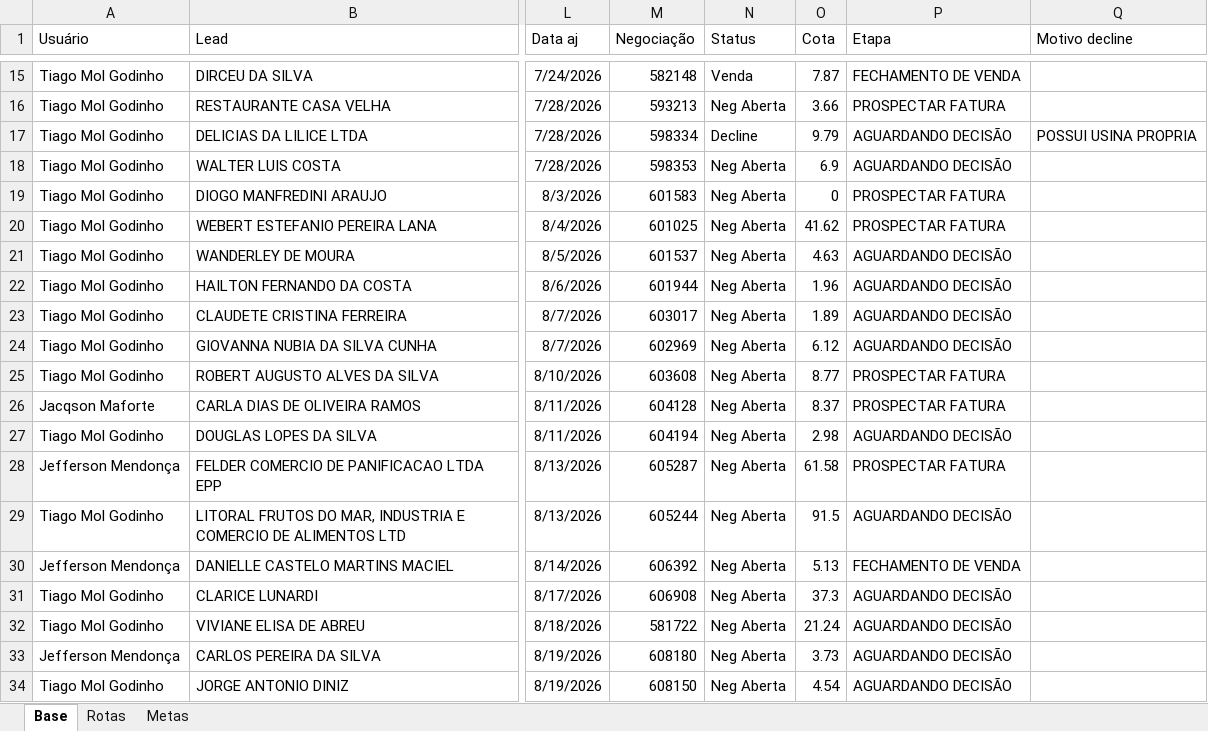
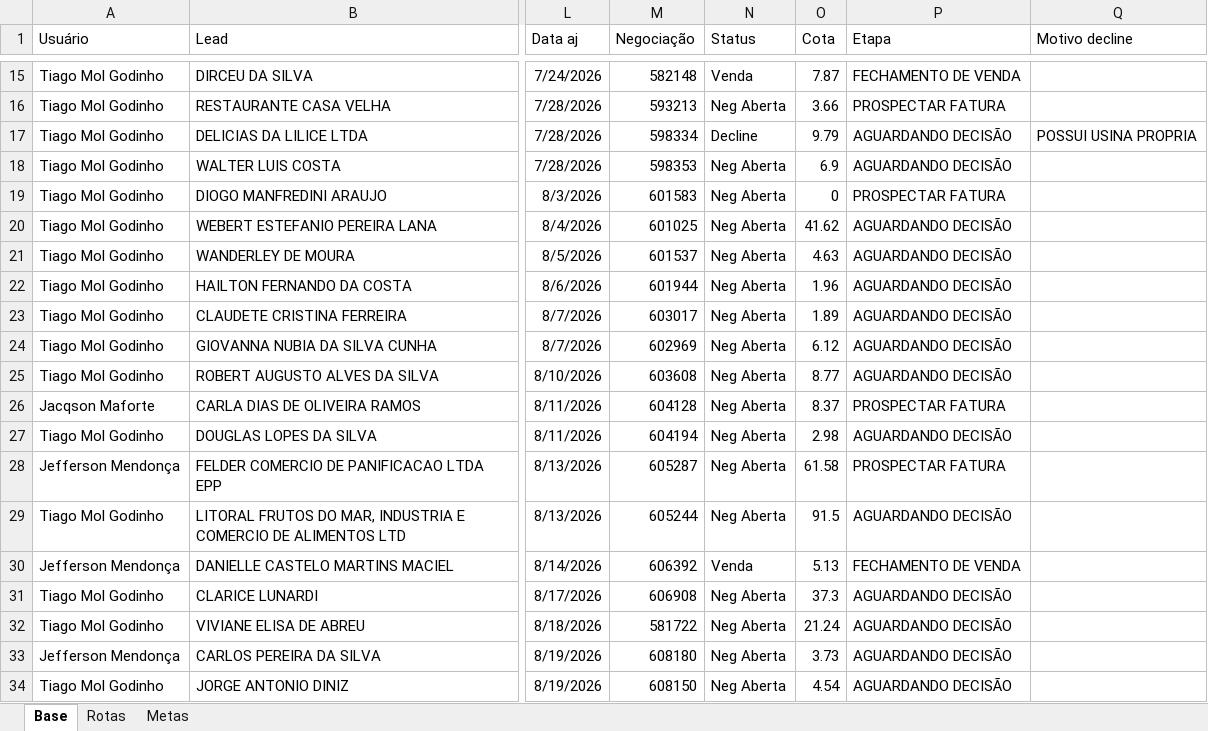
Before and after one commit to PabloGomes-hub/AcompanhamentoSDR, an Excel workbook: Base SDR Rua.xlsx, sheet Base, drawn as a sheet; only a part is shown, gaps mark what is left out; values as stored, in another font and other column widths than the file's, no borders; the diff covers the shown part only; the diff names each change by its address in the sheet, - before the commit and + after, or states it on an @@ line.

Commit message:
Add files via upload

```diff
--- a/Base SDR Rua.xlsx (sheet Base)
+++ b/Base SDR Rua.xlsx (sheet Base)
-P20 (Etapa): PROSPECTAR FATURA
+P20 (Etapa): AGUARDANDO DECISÃO
-P25 (Etapa): PROSPECTAR FATURA
+P25 (Etapa): AGUARDANDO DECISÃO
-N30 (Status): Neg Aberta
+N30 (Status): Venda
```
Also changed, not shown: 4 added rows and 9 edited cells elsewhere in this sheet, sheet Rotas, sheet Metas.
